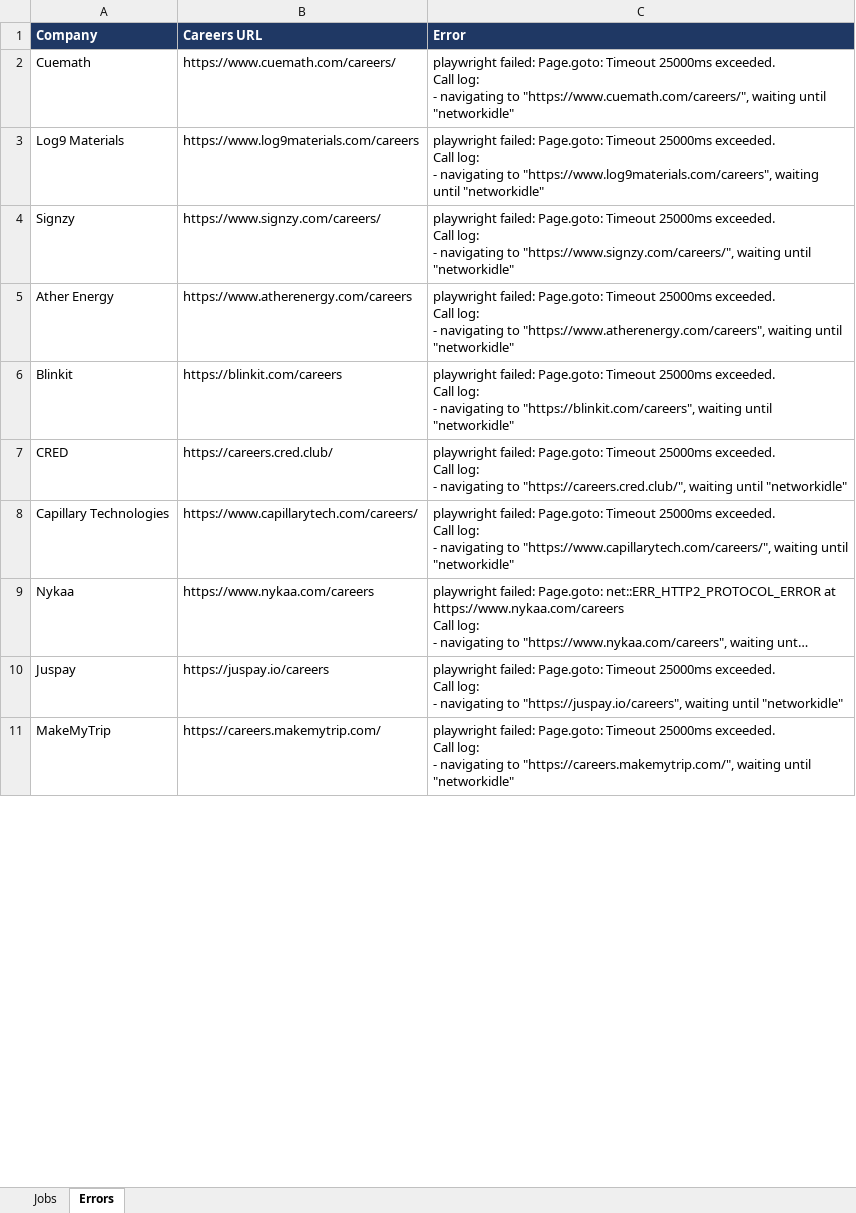
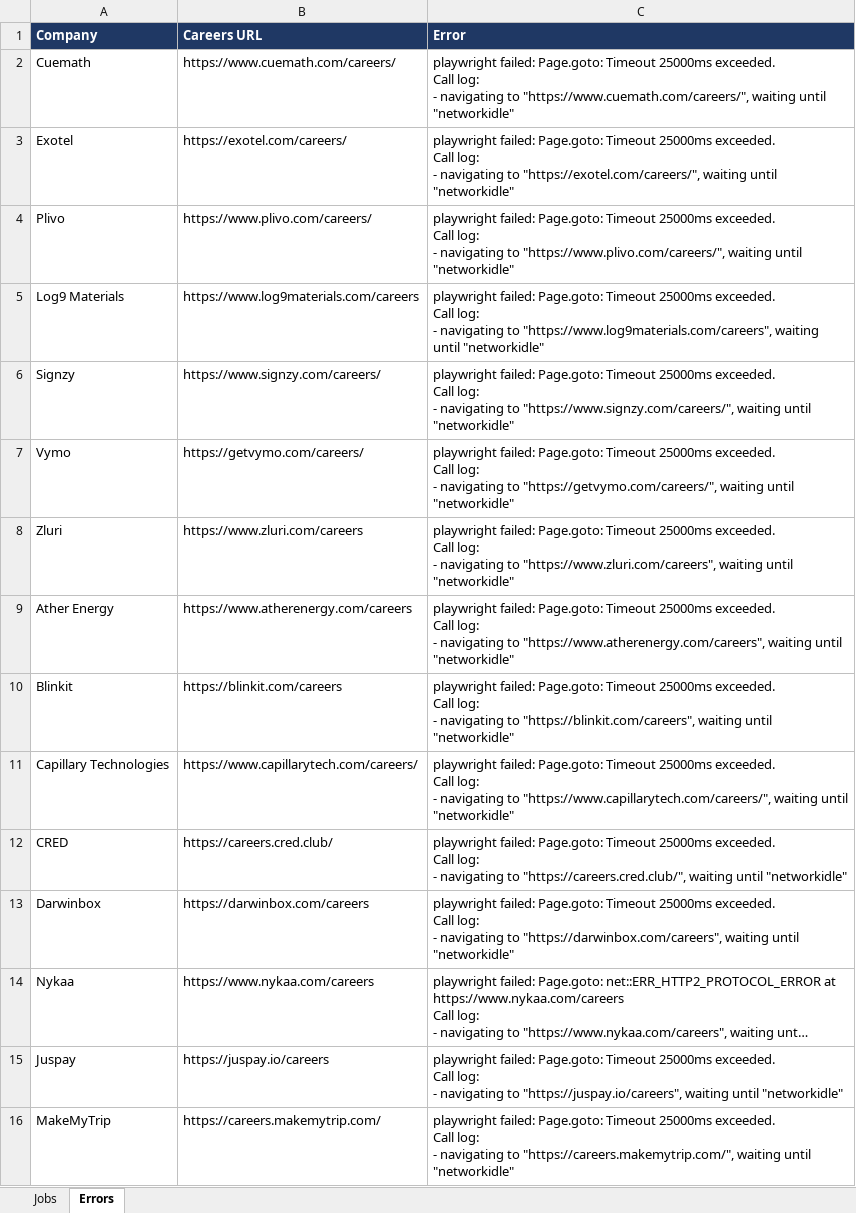
Before and after one commit to Lakshhiitaaa/JobTracker, an Excel workbook: reports/jobs_2026-10-10.xlsx, sheet Errors, drawn as a sheet; only a part is shown; long unchanged cells end in …; values as stored, in another font and other column widths than the file's, no borders; ↵ is a line break in a cell; the diff covers the shown part only; the diff names each change by its address in the sheet, - before the commit and + after, or states it on an @@ line.

```diff
--- a/reports/jobs_2026-10-10.xlsx (sheet Errors)
+++ b/reports/jobs_2026-10-10.xlsx (sheet Errors)
+row 3: Exotel | https://exotel.com/careers/ | playwright failed: Page.goto: Timeout 25000ms exceeded. ↵ Call log: ↵ - navigating to "https://exotel.com/careers/", waiting until "networkidle"
+row 4: Plivo | https://www.plivo.com/careers/ | playwright failed: Page.goto: Timeout 25000ms exceeded. ↵ Call log: ↵ - navigating to "https://www.plivo.com/careers/", waiting until "networkidle"
+row 7: Vymo | https://getvymo.com/careers/ | playwright failed: Page.goto: Timeout 25000ms exceeded. ↵ Call log: ↵ - navigating to "https://getvymo.com/careers/", waiting until "networkidle"
+row 8: Zluri | https://www.zluri.com/careers | playwright failed: Page.goto: Timeout 25000ms exceeded. ↵ Call log: ↵ - navigating to "https://www.zluri.com/careers", waiting until "networkidle"
@@ row 8 moved to row 11: Capillary Technologies @@
+row 13: Darwinbox | https://darwinbox.com/careers | playwright failed: Page.goto: Timeout 25000ms exceeded. ↵ Call log: ↵ - navigating to "https://darwinbox.com/careers", waiting until "networkidle"
```
Also changed, not shown: 2 added rows and 2 removed rows elsewhere in this sheet, sheet Jobs, 1 other file.
